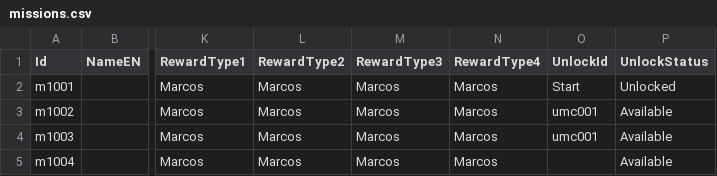
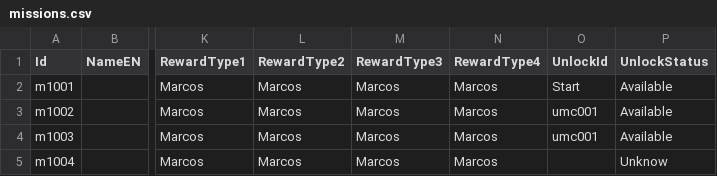
Before and after one commit to mscalvi/TheFactory, a CSV file: CorrentezasIdle/AstraTraveler/Assets/Resources/Data/missions.csv, drawn as a sheet; only a part is shown, gaps mark what is left out; the diff names each change by its address in the sheet, - before the commit and + after, or states it on an @@ line.

```diff
--- a/CorrentezasIdle/AstraTraveler/Assets/Resources/Data/missions.csv
+++ b/CorrentezasIdle/AstraTraveler/Assets/Resources/Data/missions.csv
-P2 (UnlockStatus): Unlocked
+P2 (UnlockStatus): Available
-P5 (UnlockStatus): Available
+P5 (UnlockStatus): Unknow
```
Also changed, not shown: 17 other files.
